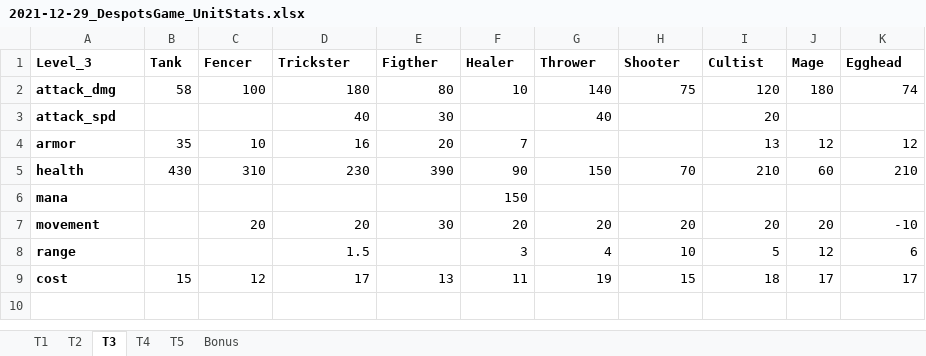
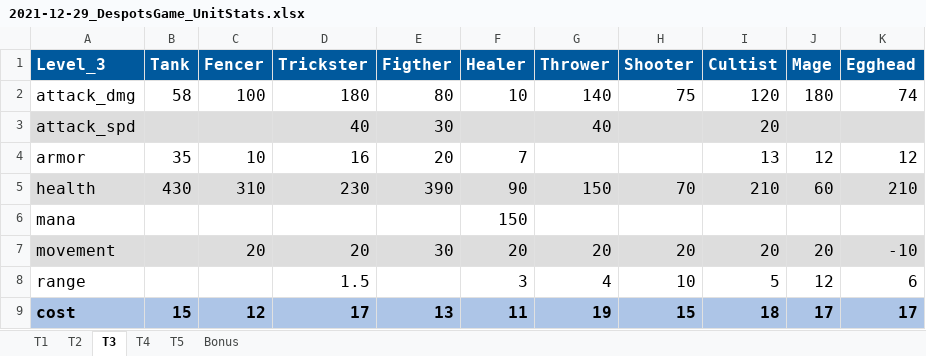
Before and after one commit to mbelmadani/dg-stats, an Excel workbook: data/2021-12-29_DespotsGame_UnitStats.xlsx, sheet T3, drawn as a sheet; values as stored, in another font and other column widths than the file's, no borders; charts and pictures and table styles not drawn; the diff names each change by its address in the sheet, - before the commit and + after, or states it on an @@ line.

```diff
--- a/data/2021-12-29_DespotsGame_UnitStats.xlsx (sheet T3)
+++ b/data/2021-12-29_DespotsGame_UnitStats.xlsx (sheet T3)
@@ A1:K2 text size: larger @@
@@ A1:K1 fill: none → #00599D, text colour: black → #FFFFFF @@
-A2:A8 bold: on
+A2:A8 bold: off
-A3:K3 fill: none
+A3:K3 fill: #DDDDDD
@@ A3 text size: larger @@
@@ D3:E3 text size: larger @@
@@ G3 text size: larger @@
@@ I3 text size: larger @@
@@ A4:F4 text size: larger @@
@@ I4:K4 text size: larger @@
-A5:K5 fill: none
+A5:K5 fill: #DDDDDD, text size: larger
@@ A6:A8 text size: larger @@
@@ F6 text size: larger @@
-A7:K7 fill: none
+A7:K7 fill: #DDDDDD
@@ C7:K7 text size: larger @@
@@ D8 text size: larger @@
@@ F8:K8 text size: larger @@
@@ A9:K9 text size: larger, fill: none → #ADC5E7 @@
-B9:K9 bold: off
+B9:K9 bold: on
```
Also changed, not shown: sheet T5, sheet T2, sheet T1, sheet T4, charts or pictures.
